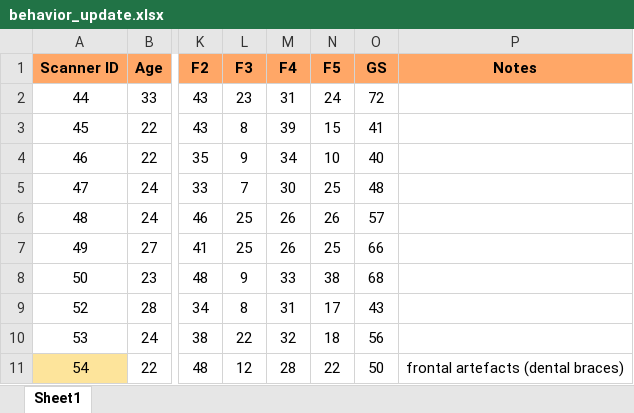
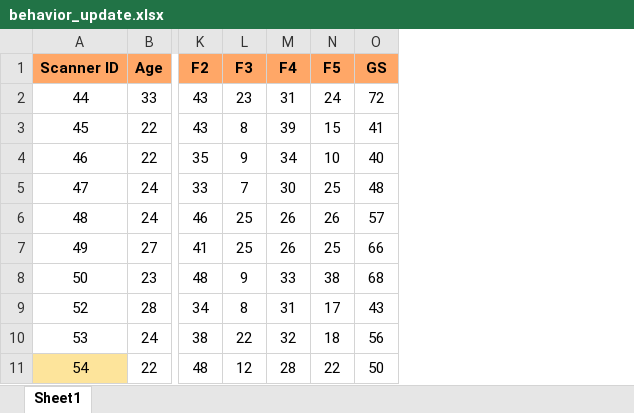
Before and after one commit to MassimoLumaca/neuroMET, an Excel workbook: behavioural_data/behavior_update.xlsx, sheet Sheet1, drawn as a sheet; only a part is shown, gaps mark what is left out; values as stored, in another font and other column widths than the file's, no borders; the diff names each change by its address in the sheet, - before the commit and + after, or states it on an @@ line.

Commit message:
Removed Notes column

```diff
--- a/behavioural_data/behavior_update.xlsx (sheet Sheet1)
+++ b/behavioural_data/behavior_update.xlsx (sheet Sheet1)
-column P (Notes), row 11: frontal artefacts (dental braces)
```
Also changed, not shown: behavioural_data/behavior_update_iq.xlsx.
